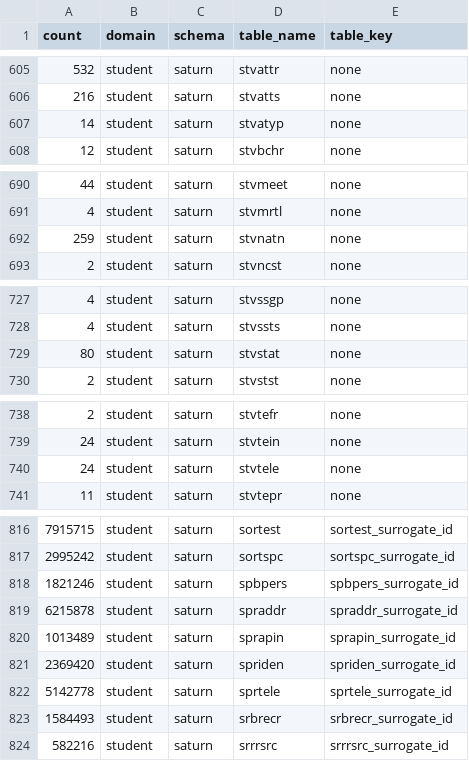
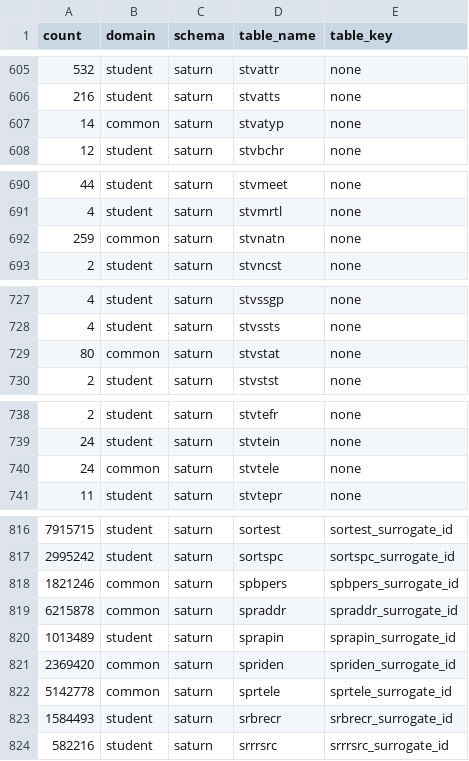
Before and after one commit to UO-IS-DDS/ods, a CSV file: utilities/mviews.csv, drawn as a sheet; only a part is shown, gaps mark what is left out.

```diff
--- a/utilities/mviews.csv
+++ b/utilities/mviews.csv
@@ -606,3 +606,3 @@
 216,student,saturn,stvatts,none
-14,student,saturn,stvatyp,none
+14,common,saturn,stvatyp,none
 12,student,saturn,stvbchr,none
@@ -691,3 +691,3 @@
 4,student,saturn,stvmrtl,none
-259,student,saturn,stvnatn,none
+259,common,saturn,stvnatn,none
 2,student,saturn,stvncst,none
@@ -728,3 +728,3 @@
 4,student,saturn,stvssts,none
-80,student,saturn,stvstat,none
+80,common,saturn,stvstat,none
 2,student,saturn,stvstst,none
@@ -739,3 +739,3 @@
 24,student,saturn,stvtein,none
-24,student,saturn,stvtele,none
+24,common,saturn,stvtele,none
 11,student,saturn,stvtepr,none
@@ -817,7 +817,7 @@
 2995242,student,saturn,sortspc,sortspc_surrogate_id
-1821246,student,saturn,spbpers,spbpers_surrogate_id
-6215878,student,saturn,spraddr,spraddr_surrogate_id
+1821246,common,saturn,spbpers,spbpers_surrogate_id
+6215878,common,saturn,spraddr,spraddr_surrogate_id
 1013489,student,saturn,sprapin,sprapin_surrogate_id
-2369420,student,saturn,spriden,spriden_surrogate_id
-5142778,student,saturn,sprtele,sprtele_surrogate_id
+2369420,common,saturn,spriden,spriden_surrogate_id
+5142778,common,saturn,sprtele,sprtele_surrogate_id
 1584493,student,saturn,srbrecr,srbrecr_surrogate_id
```
Also changed, not shown: 2 other files.
